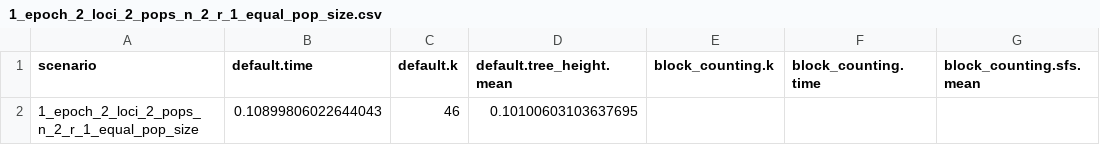
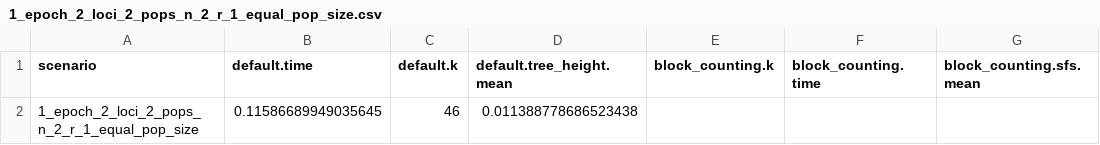
Before and after one commit to Sendrowski/PhaseGen, a CSV file: results/benchmarks/state_space/1_epoch_2_loci_2_pops_n_2_r_1_equal_pop_size.csv, drawn as a sheet.

```diff
--- a/results/benchmarks/state_space/1_epoch_2_loci_2_pops_n_2_r_1_equal_pop_size.csv
+++ b/results/benchmarks/state_space/1_epoch_2_loci_2_pops_n_2_r_1_equal_pop_size.csv
@@ -1,2 +1,2 @@
 scenario,default.time,default.k,default.tree_height.mean,block_counting.k,block_counting.time,block_counting.sfs.mean
-1_epoch_2_loci_2_pops_n_2_r_1_equal_pop_size,0.10899806022644043,46,0.10100603103637695,,,
+1_epoch_2_loci_2_pops_n_2_r_1_equal_pop_size,0.11586689949035645,46,0.011388778686523438,,,
```
Also changed, not shown: results/benchmarks/state_space/1_epoch_migration_zero_rates_n_6.csv, results/benchmarks/state_space/3_epoch_beta_migration_disparate_migration_sizes_2_each_n_6.csv, 20 other files.
